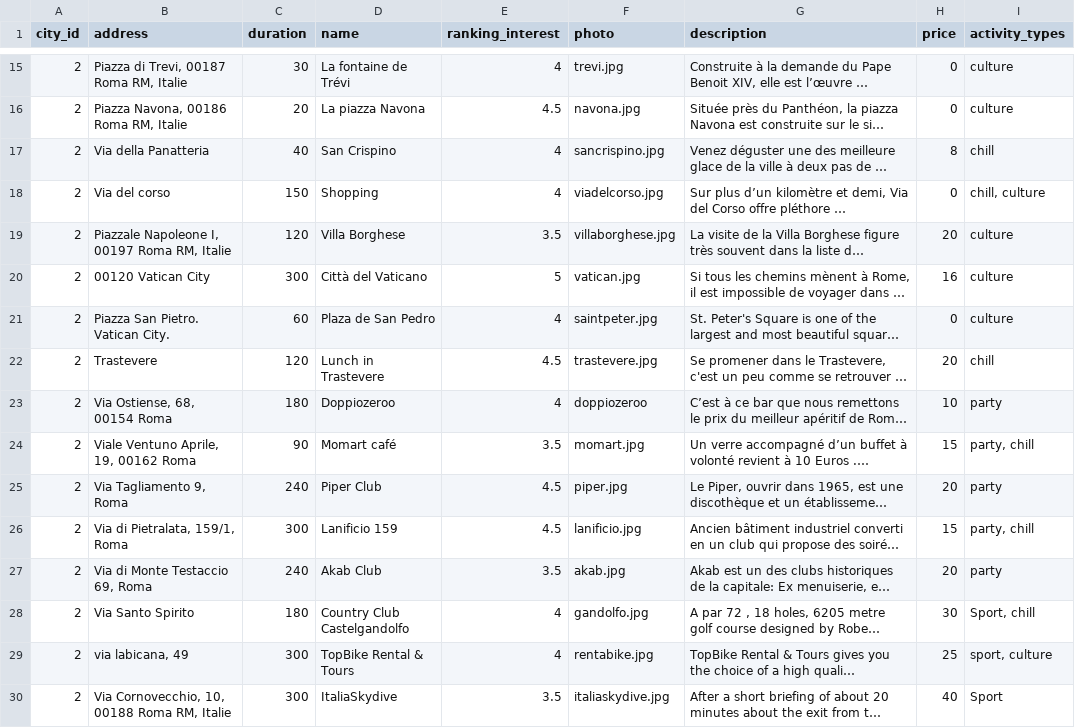
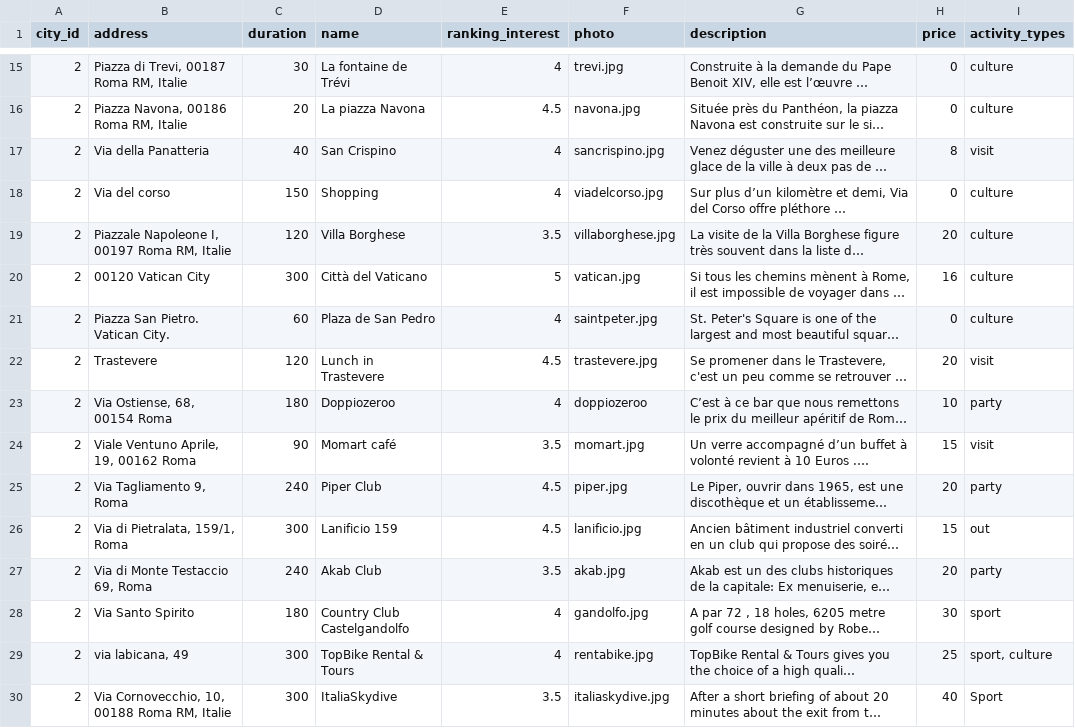
Before and after one commit to lelghrib/tripper, a CSV file: lib/seeds/activity_italy.csv, drawn as a sheet; only a part is shown, gaps mark what is left out; long unchanged cells end in …; the diff covers the shown part only; the diff names each change by its address in the sheet, - before the commit and + after, or states it on an @@ line.

```diff
--- a/lib/seeds/activity_italy.csv
+++ b/lib/seeds/activity_italy.csv
-I17 (activity_types): chill
+I17 (activity_types): visit
-I18 (activity_types): chill, culture
+I18 (activity_types): culture
-I22 (activity_types): chill
+I22 (activity_types): visit
-I24 (activity_types): party, chill
+I24 (activity_types): visit
-I26 (activity_types): party, chill
+I26 (activity_types): out
-I28 (activity_types): Sport, chill
+I28 (activity_types): sport
```
Also changed, not shown: 17 edited cells elsewhere in this file, 3 other files.
